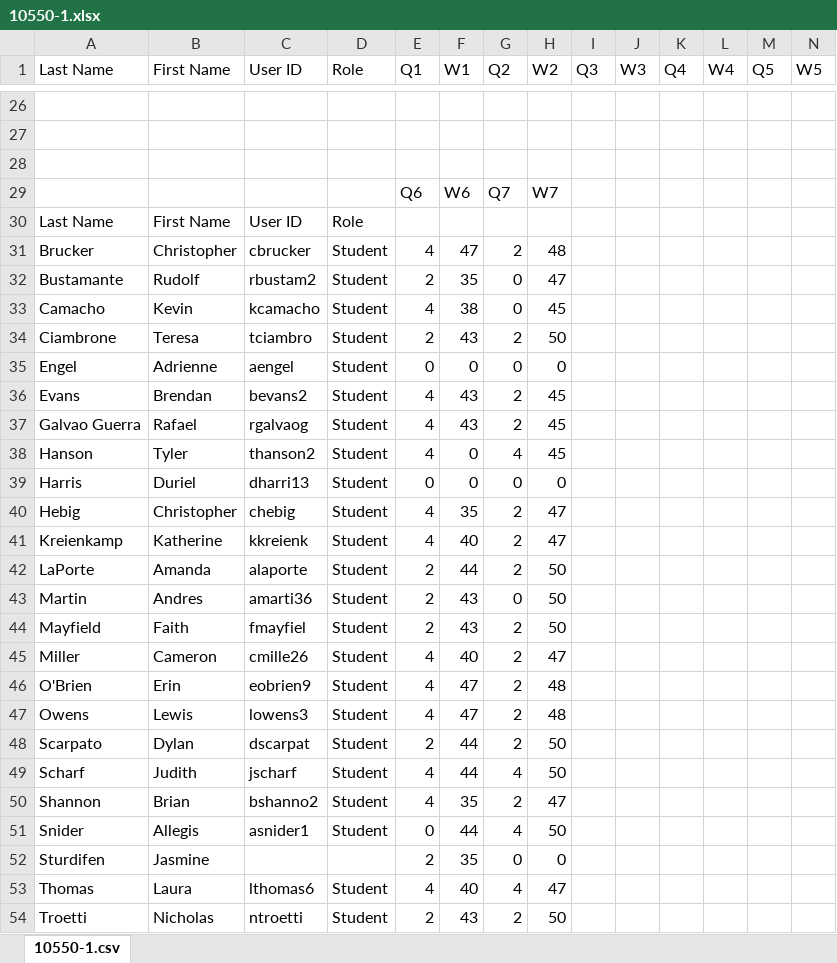
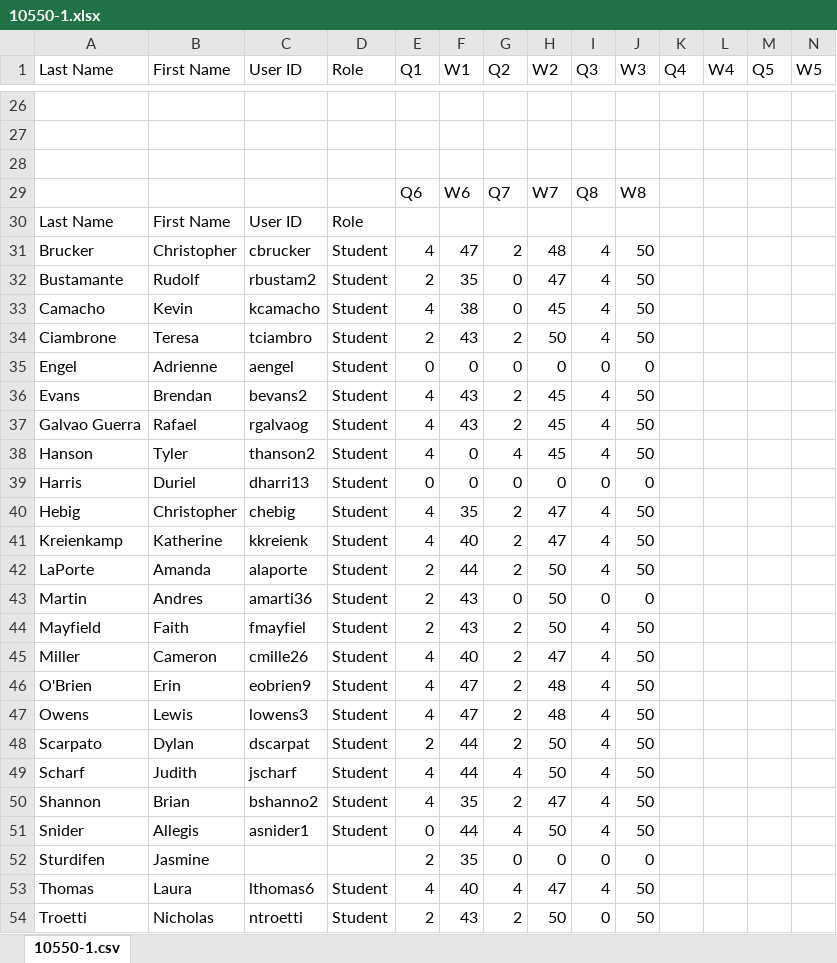
Before and after one commit to dkarapetyan-zz/math, an Excel workbook: teaching/10550/section-1/10550-1.xlsx, sheet 10550-1.csv, drawn as a sheet; only a part is shown, gaps mark what is left out; values as stored, in another font and other column widths than the file's, no borders; the diff names each change by its address in the sheet, - before the commit and + after, or states it on an @@ line.

```diff
--- a/teaching/10550/section-1/10550-1.xlsx (sheet 10550-1.csv)
+++ b/teaching/10550/section-1/10550-1.xlsx (sheet 10550-1.csv)
-I29 (Q3): (empty)
+I29 (Q3): Q8
-J29 (W3): (empty)
+J29 (W3): W8
-I31:I34 (Q3): (empty)
+I31:I34 (Q3): 4
-J31:J34 (W3): (empty)
+J31:J34 (W3): 50
-I35 (Q3): (empty)
+I35 (Q3): 0
-J35 (W3): (empty)
+J35 (W3): 0
-I36:I38 (Q3): (empty)
+I36:I38 (Q3): 4
-J36:J38 (W3): (empty)
+J36:J38 (W3): 50
-I39 (Q3): (empty)
+I39 (Q3): 0
-J39 (W3): (empty)
+J39 (W3): 0
-I40:I42 (Q3): (empty)
+I40:I42 (Q3): 4
-J40:J42 (W3): (empty)
+J40:J42 (W3): 50
-I43 (Q3): (empty)
+I43 (Q3): 0
-J43 (W3): (empty)
+J43 (W3): 0
-I44:I51 (Q3): (empty)
+I44:I51 (Q3): 4
-J44:J51 (W3): (empty)
+J44:J51 (W3): 50
-I52 (Q3): (empty)
+I52 (Q3): 0
-J52 (W3): (empty)
+J52 (W3): 0
-I53 (Q3): (empty)
+I53 (Q3): 4
-J53:J54 (W3): (empty)
+J53:J54 (W3): 50
-I54 (Q3): (empty)
+I54 (Q3): 0
```
Also changed, not shown: teaching/10550/section-2/10550-2.xlsx, 3 other files.
